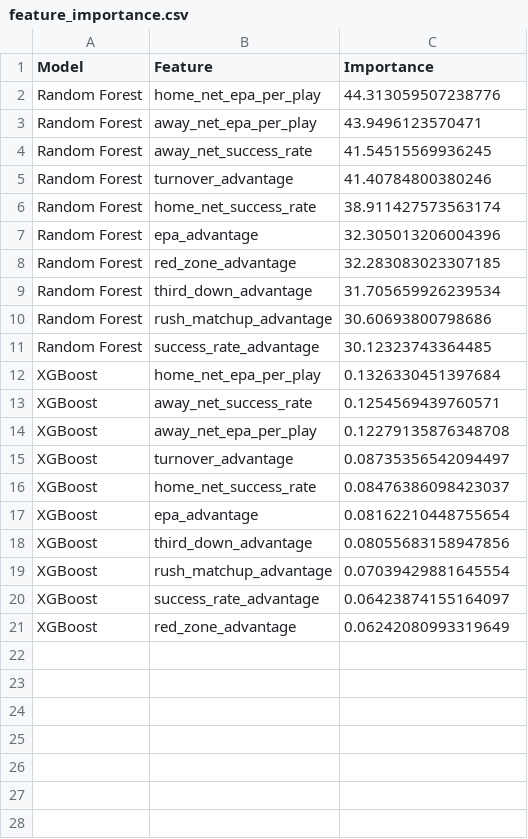
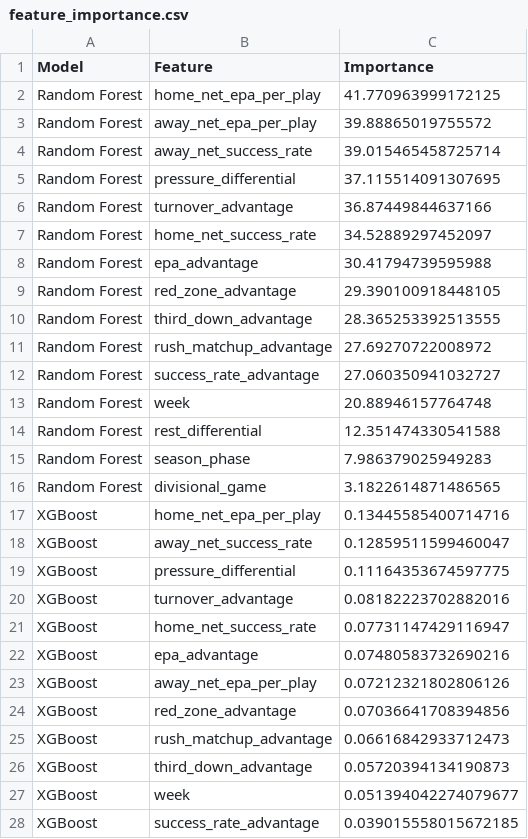
Before and after one commit to tblossom12/nfl-prediction-model, a CSV file: models/feature_importance.csv, drawn as a sheet; only a part is shown; the diff covers the shown part only.

Commit message:
Cleaned up code, improved model, added feature

```diff
--- a/models/feature_importance.csv
+++ b/models/feature_importance.csv
@@ -1,21 +1,28 @@
 Model,Feature,Importance
-Random Forest,home_net_epa_per_play,44.313059507238776
-Random Forest,away_net_epa_per_play,43.9496123570471
-Random Forest,away_net_success_rate,41.54515569936245
-Random Forest,turnover_advantage,41.40784800380246
-Random Forest,home_net_success_rate,38.911427573563174
-Random Forest,epa_advantage,32.305013206004396
-Random Forest,red_zone_advantage,32.283083023307185
-Random Forest,third_down_advantage,31.705659926239534
-Random Forest,rush_matchup_advantage,30.60693800798686
-Random Forest,success_rate_advantage,30.12323743364485
-XGBoost,home_net_epa_per_play,0.1326330451397684
-XGBoost,away_net_success_rate,0.1254569439760571
-XGBoost,away_net_epa_per_play,0.12279135876348708
-XGBoost,turnover_advantage,0.08735356542094497
-XGBoost,home_net_success_rate,0.08476386098423037
-XGBoost,epa_advantage,0.08162210448755654
-XGBoost,third_down_advantage,0.08055683158947856
-XGBoost,rush_matchup_advantage,0.07039429881645554
-XGBoost,success_rate_advantage,0.06423874155164097
-XGBoost,red_zone_advantage,0.06242080993319649
+Random Forest,home_net_epa_per_play,41.770963999172125
+Random Forest,away_net_epa_per_play,39.88865019755572
+Random Forest,away_net_success_rate,39.015465458725714
+Random Forest,pressure_differential,37.115514091307695
+Random Forest,turnover_advantage,36.87449844637166
+Random Forest,home_net_success_rate,34.52889297452097
+Random Forest,epa_advantage,30.41794739595988
+Random Forest,red_zone_advantage,29.390100918448105
+Random Forest,third_down_advantage,28.365253392513555
+Random Forest,rush_matchup_advantage,27.69270722008972
+Random Forest,success_rate_advantage,27.060350941032727
+Random Forest,week,20.88946157764748
+Random Forest,rest_differential,12.351474330541588
+Random Forest,season_phase,7.986379025949283
+Random Forest,divisional_game,3.1822614871486565
+XGBoost,home_net_epa_per_play,0.13445585400714716
+XGBoost,away_net_success_rate,0.12859511599460047
+XGBoost,pressure_differential,0.11164353674597775
+XGBoost,turnover_advantage,0.08182223702882016
+XGBoost,home_net_success_rate,0.07731147429116947
+XGBoost,epa_advantage,0.07480583732690216
+XGBoost,away_net_epa_per_play,0.07212321802806126
+XGBoost,red_zone_advantage,0.07036641708394856
+XGBoost,rush_matchup_advantage,0.06616842933712473
+XGBoost,third_down_advantage,0.05720394134190873
+XGBoost,week,0.051394042274079677
+XGBoost,success_rate_advantage,0.039015558015672185
```
Also changed, not shown: 3 added rows elsewhere in this file, models/feature_importance_categories.csv, models/model_performance.csv, 6 other files.
